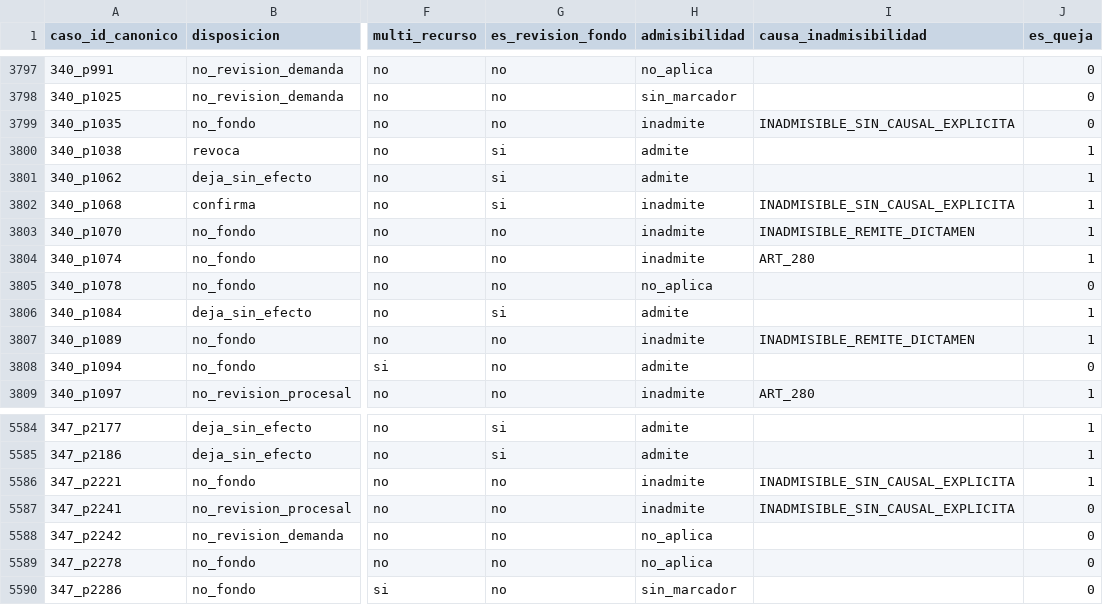
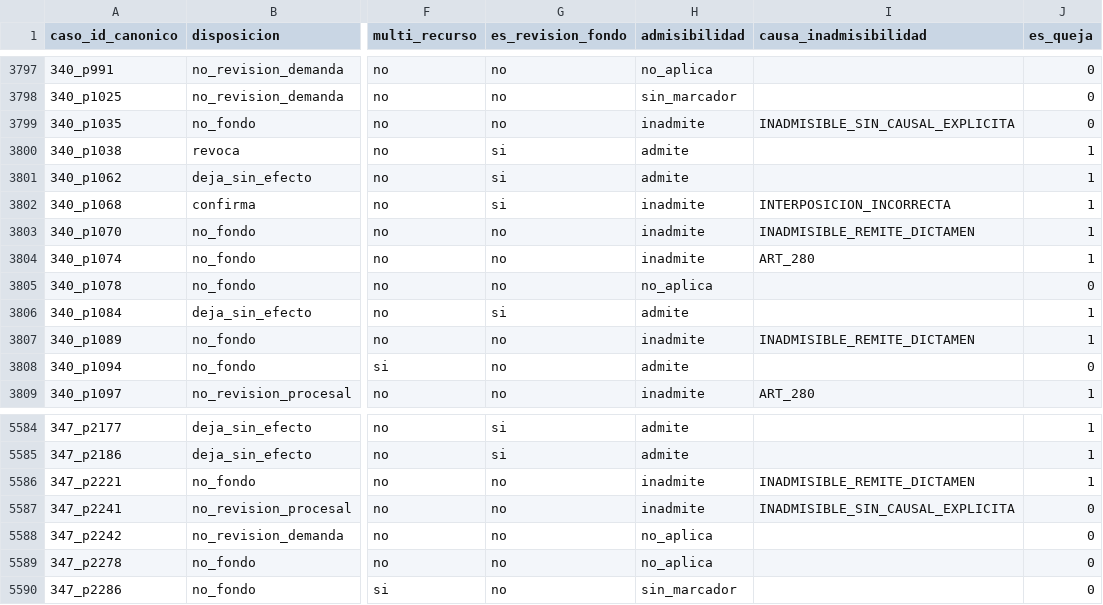
Before and after one commit to guillee1010/corpus-csjn, a CSV file: output/parser/csjn_casos_recursos.csv, drawn as a sheet; only a part is shown, gaps mark what is left out; the diff covers the shown part only; the diff names each change by its address in the sheet, - before the commit and + after, or states it on an @@ line.

Commit message:
M27 + H151 bucket-1: detectores INTERPOSICION_INCORRECTA + remite-dictamen(disp) en clasificador_causa v0.4; re-sello manifest

```diff
--- a/output/parser/csjn_casos_recursos.csv
+++ b/output/parser/csjn_casos_recursos.csv
-I3802 (causa_inadmisibilidad): INADMISIBLE_SIN_CAUSAL_EXPLICITA
+I3802 (causa_inadmisibilidad): INTERPOSICION_INCORRECTA
-I5586 (causa_inadmisibilidad): INADMISIBLE_SIN_CAUSAL_EXPLICITA
+I5586 (causa_inadmisibilidad): INADMISIBLE_REMITE_DICTAMEN
```
Also changed, not shown: 5 edited cells elsewhere in this file, 3 other files.
